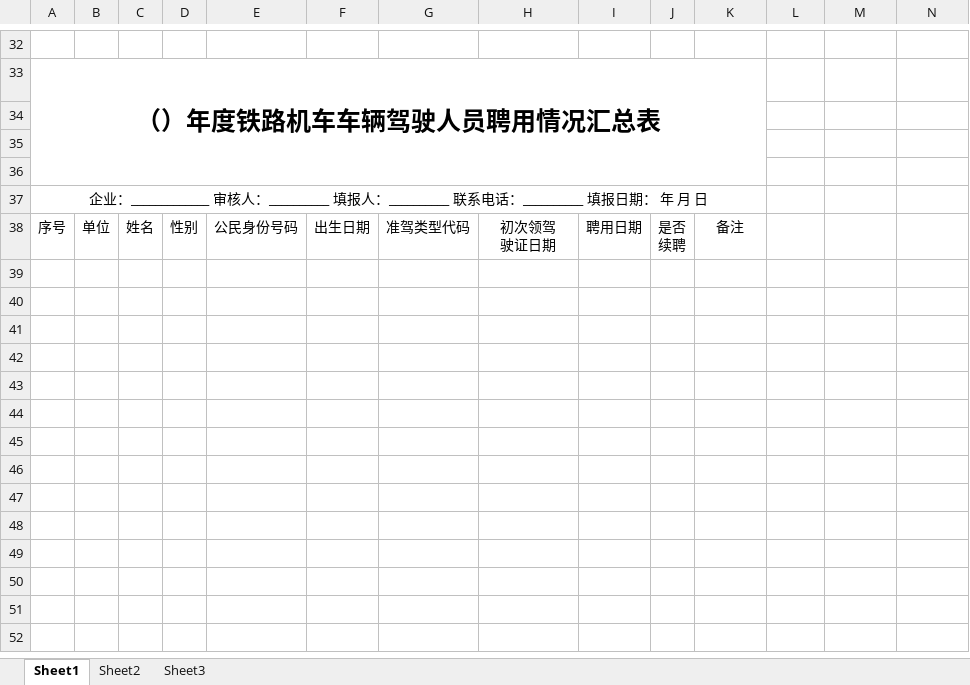
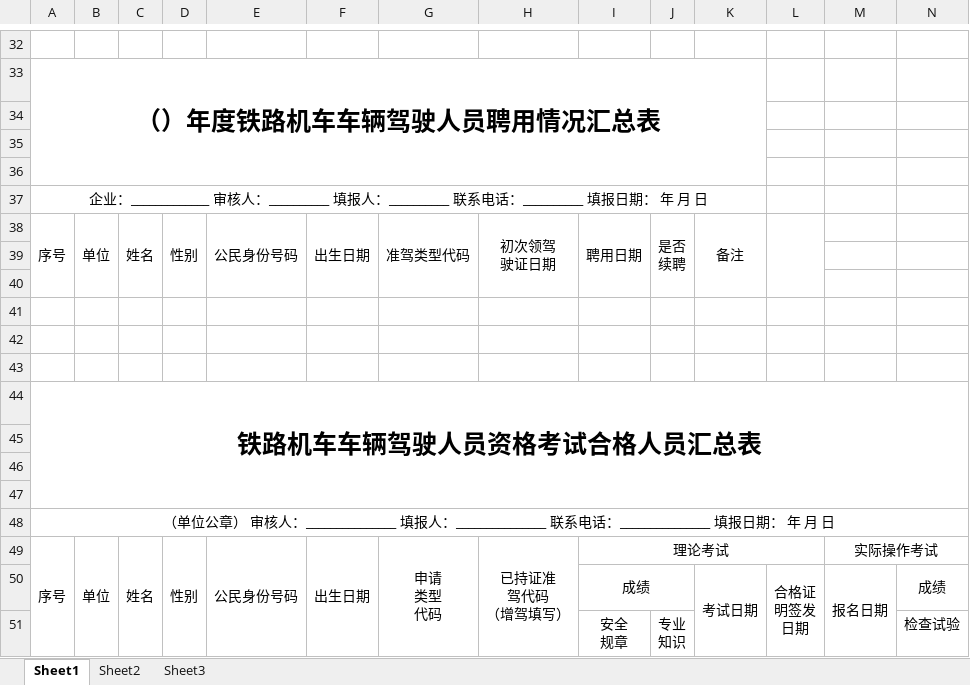
Before and after one commit to lzeelolf/jszgl, an Excel workbook: source/表头.xlsx, sheet Sheet1, drawn as a sheet; only a part is shown, gaps mark what is left out; values as stored, in another font and other column widths than the file's, no borders; rows hold the shown columns only; ↵ is a line break in a cell; the diff names each change by its address in the sheet, - before the commit and + after, or states it on an @@ line.

```diff
--- a/source/表头.xlsx (sheet Sheet1)
+++ b/source/表头.xlsx (sheet Sheet1)
+A38:A40 merged
+B38:B40 merged
+C38:C40 merged
+D38:D40 merged
+E38:E40 merged
+F38:F40 merged
+G38:G40 merged
+H38:H40 merged
+I38:I40 merged
+J38:J40 merged
+K38:K40 merged
+L38:L40 merged
+row 39: (empty)
+row 40: (empty)
+row 41: (empty)
+row 42: (empty)
+row 43: (empty)
+row 44: 铁路机车车辆驾驶人员资格考试合格人员汇总表
+row 45: (empty)
+row 46: (empty)
+row 47: (empty)
+row 48: （单位公章） 审核人：_______________ 填报人：_______________ 联系电话：_______________ 填报日期： 年 月 日
+row 49: 序号 | 单位 | 姓名 | 性别 | 公民身份号码 | 出生日期 | 申请 ↵ 类型 ↵ 代码 | 已持证准 ↵ 驾代码 ↵ （增驾填写） | 理论考试 |  |  |  | 实际操作考试
+row 50:  |  |  |  |  |  |  |  | 成绩 |  | 考试日期 | 合格证 ↵ 明签发 ↵ 日期 | 报名日期 | 成绩
+row 51:  |  |  |  |  |  |  |  | 安全 ↵ 规章 | 专业 ↵ 知识 |  |  |  | 检查试验
```
Also changed, not shown: 6 other files.
